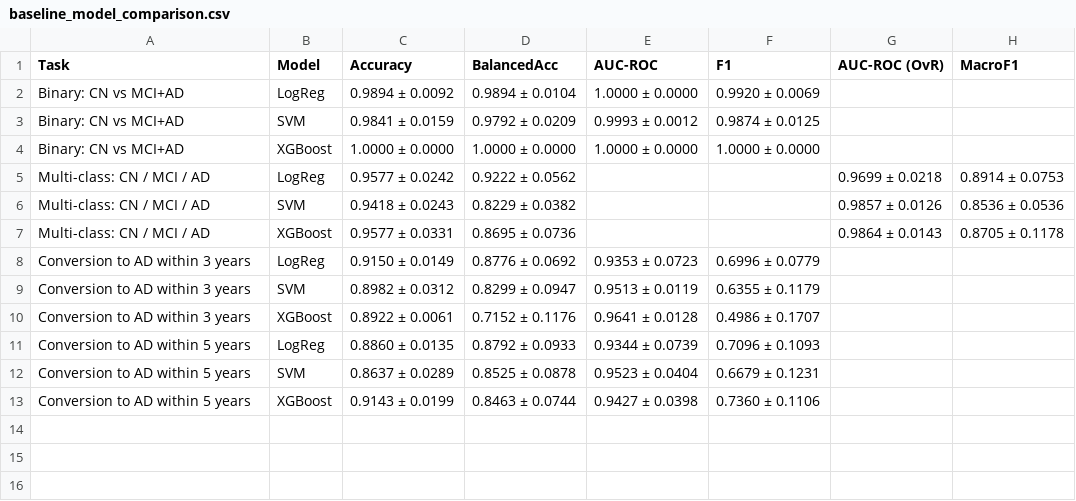
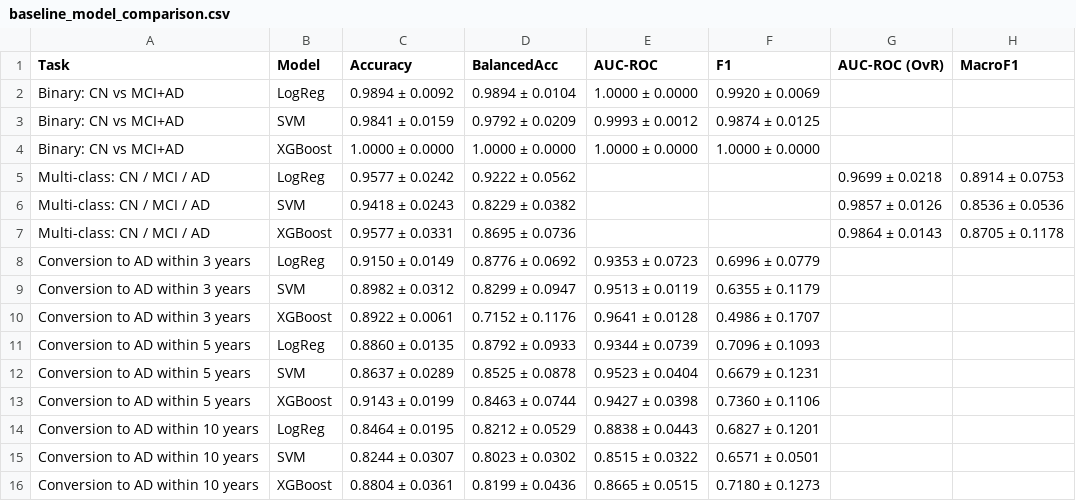
Before and after one commit to econci474/Transformers_XAI, a CSV file: clinical_pipeline/outputs/baseline_model_comparison.csv, drawn as a sheet.

```diff
--- a/clinical_pipeline/outputs/baseline_model_comparison.csv
+++ b/clinical_pipeline/outputs/baseline_model_comparison.csv
@@ -13 +13,4 @@ Conversion to AD within 5 years,SVM,0.8637 ± 0.0289,0.8525 ± 0.0878,0.9523 ±
 Conversion to AD within 5 years,XGBoost,0.9143 ± 0.0199,0.8463 ± 0.0744,0.9427 ± 0.0398,0.7360 ± 0.1106,,
+Conversion to AD within 10 years,LogReg,0.8464 ± 0.0195,0.8212 ± 0.0529,0.8838 ± 0.0443,0.6827 ± 0.1201,,
+Conversion to AD within 10 years,SVM,0.8244 ± 0.0307,0.8023 ± 0.0302,0.8515 ± 0.0322,0.6571 ± 0.0501,,
+Conversion to AD within 10 years,XGBoost,0.8804 ± 0.0361,0.8199 ± 0.0436,0.8665 ± 0.0515,0.7180 ± 0.1273,,
```
Also changed, not shown: clinical_pipeline/outputs/results_per_seed.csv, 25 other files.
